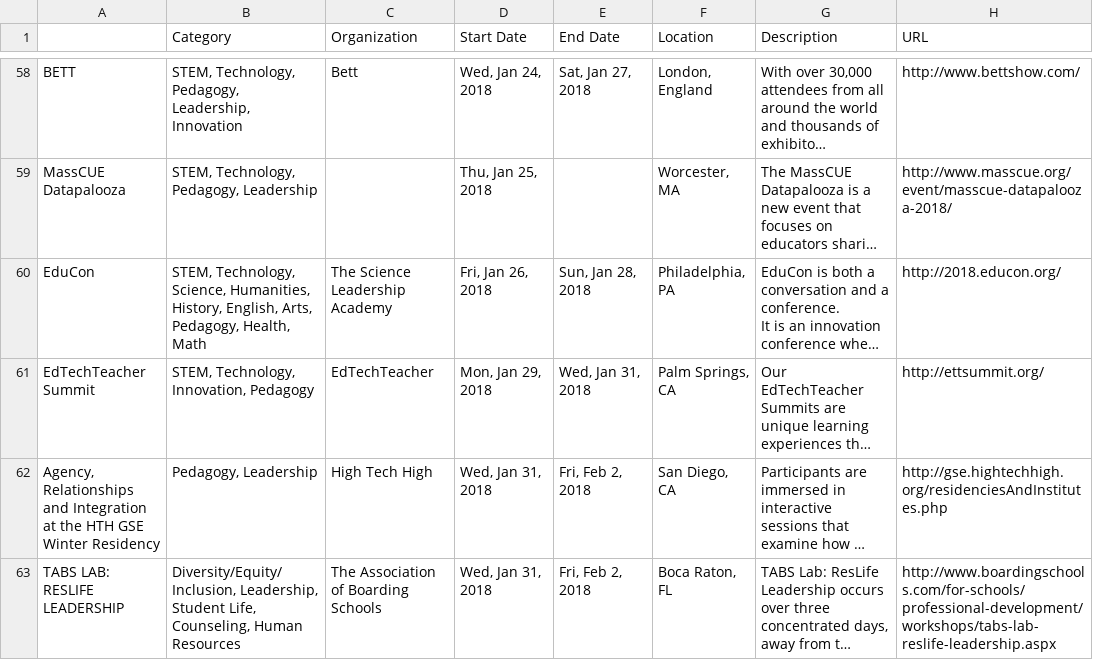
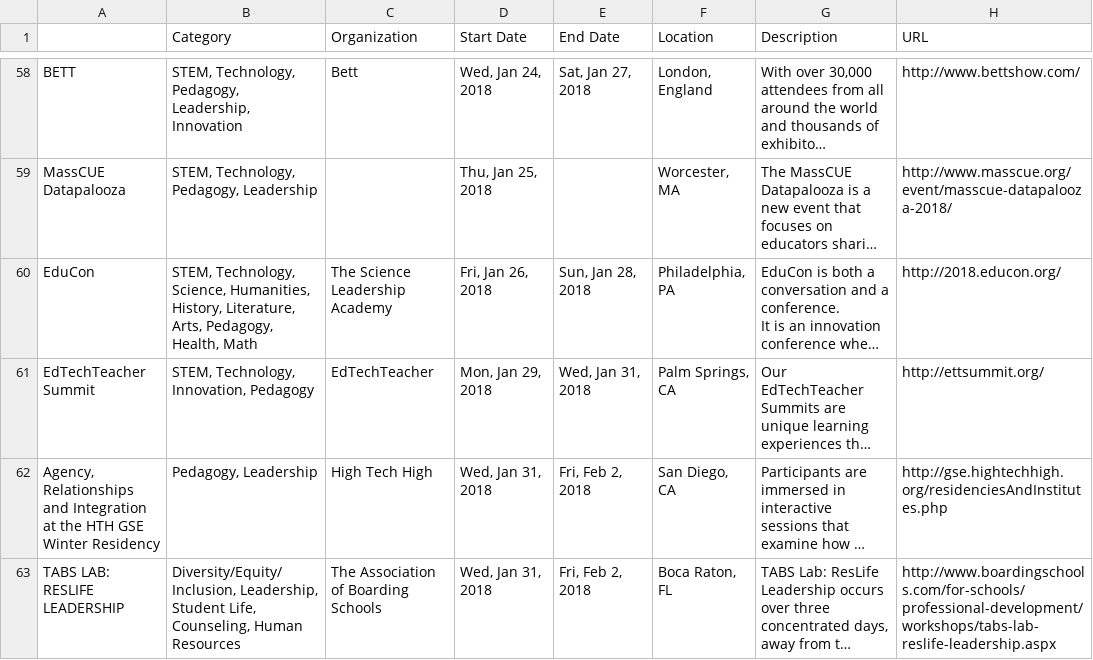
Before and after one commit to researchinnovationoutreach/researchinnovationoutreach.github.io, a CSV file: cache/cache.csv, drawn as a sheet; only a part is shown, gaps mark what is left out; long unchanged cells end in …; the diff names each change by its address in the sheet, - before the commit and + after, or states it on an @@ line.

Commit message:
changed "english" to "literature"

```diff
--- a/cache/cache.csv
+++ b/cache/cache.csv
-B60 (Category): …Humanities, History, English, Arts, Pedagogy,…
+B60 (Category): …Humanities, History, Literature, Arts, Pedagogy,…
```
Also changed, not shown: 1 other file.
